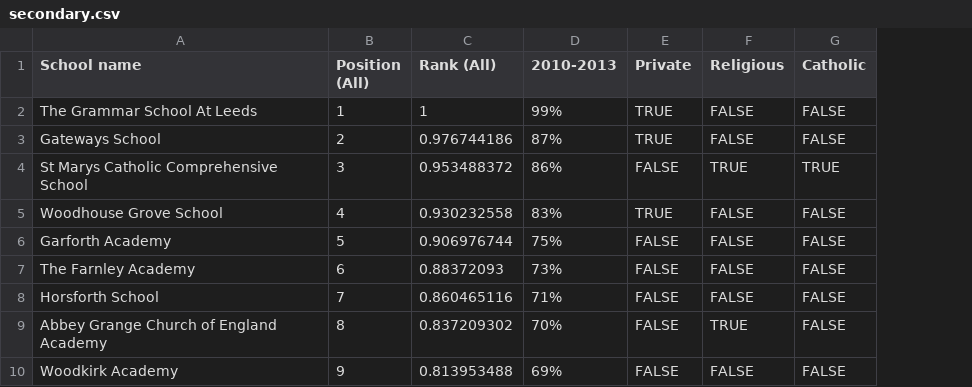
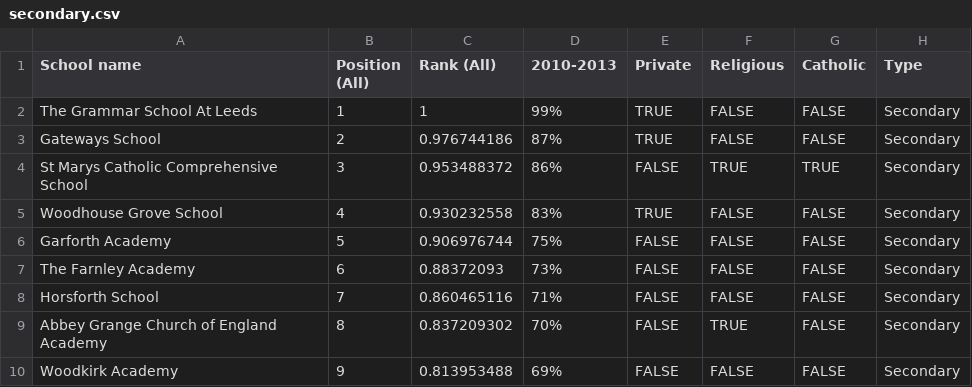
Before and after one commit to relentless/SchoolsMap, a CSV file: LocationFinder/data/secondary.csv, drawn as a sheet; only a part is shown; the diff names each change by its address in the sheet, - before the commit and + after, or states it on an @@ line.

```diff
--- a/LocationFinder/data/secondary.csv
+++ b/LocationFinder/data/secondary.csv
+column H (Type), rows 2-10: all Secondary
```
Also changed, not shown: 9 other files.
